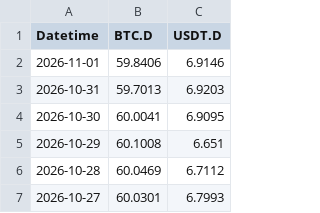
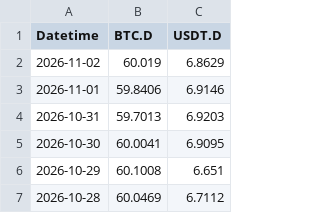
Before and after one commit to hhysteric/btc-cycle-dashboard, a CSV file: data/dominance.csv, drawn as a sheet; only a part is shown; the shorter side is filled out with more unchanged rows; the diff names each change by its address in the sheet, - before the commit and + after, or states it on an @@ line.

```diff
--- a/data/dominance.csv
+++ b/data/dominance.csv
+row 2: 2026-11-02 | 60.019 | 6.8629
```
Also changed, not shown: data/mvrv.csv, data/nupl.csv, 3 other files.
